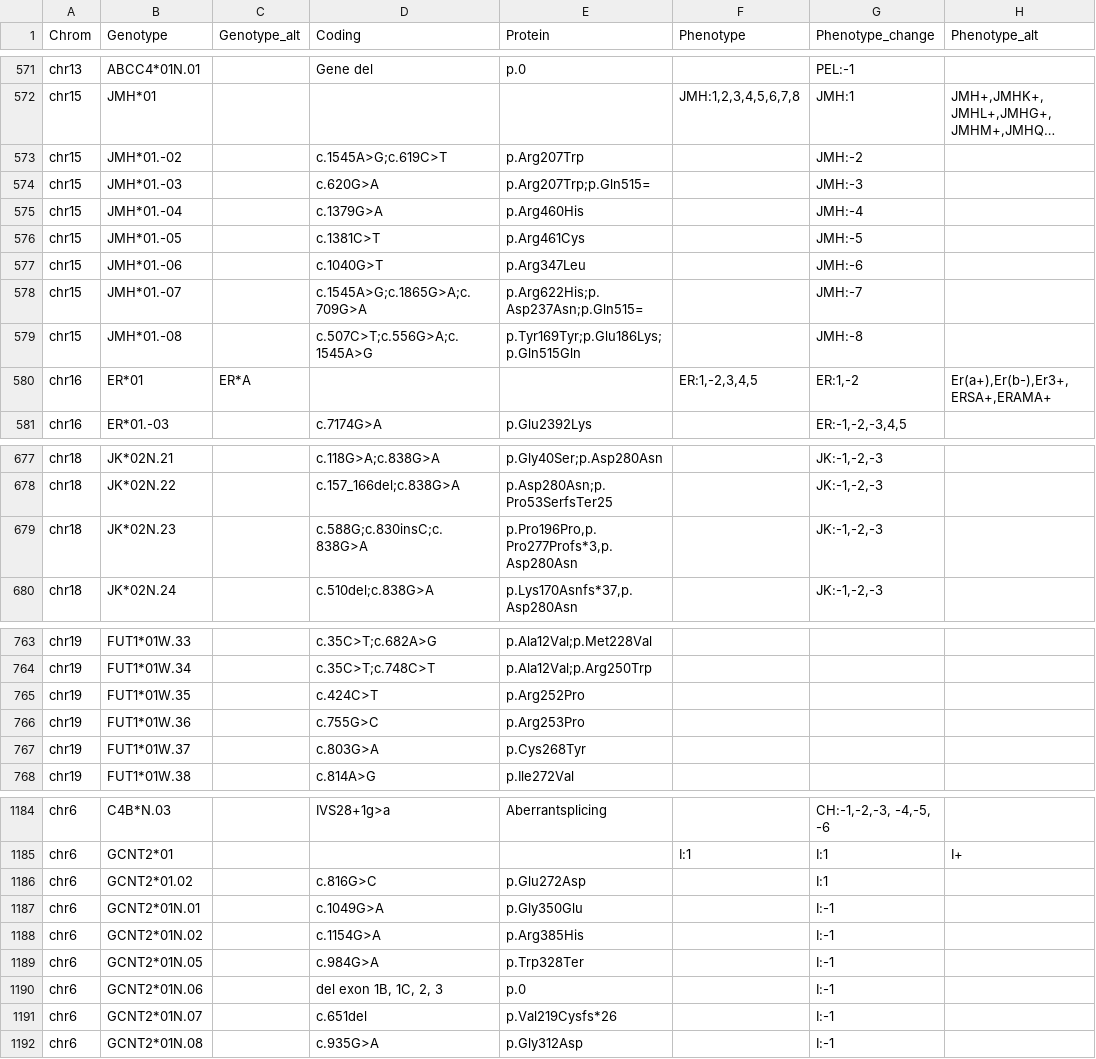
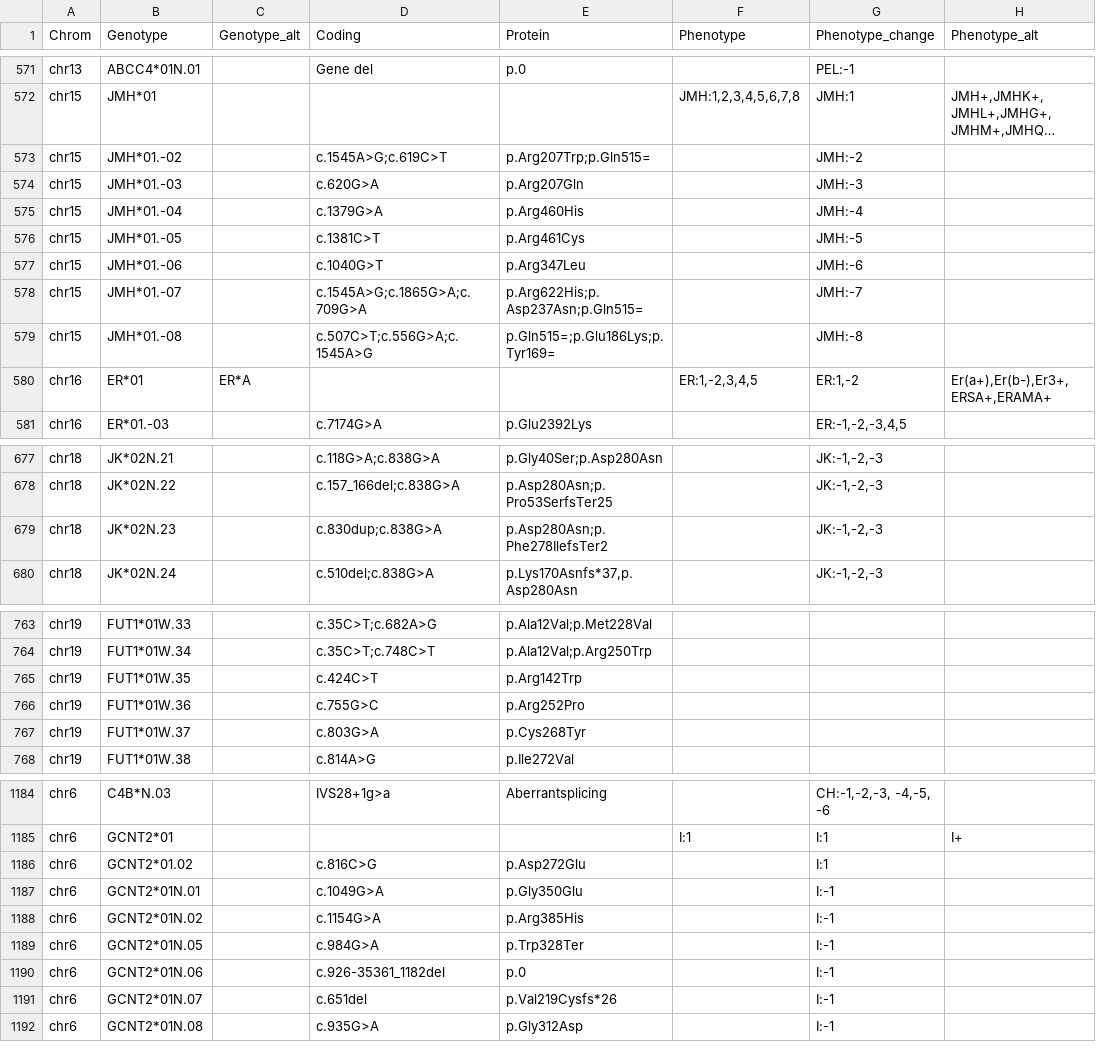
Before and after one commit to limcintyre/RBCeq2, a TSV file: src/rbceq2/resources/db.tsv, drawn as a sheet; only a part is shown, gaps mark what is left out; long unchanged cells end in …; the diff covers the shown part only; the diff names each change by its address in the sheet, - before the commit and + after, or states it on an @@ line.

Commit message:
more db tweaks

```diff
--- a/src/rbceq2/resources/db.tsv
+++ b/src/rbceq2/resources/db.tsv
-E573 (Protein): p.Arg207Trp
+E573 (Protein): p.Arg207Trp;p.Gln515=
-E574 (Protein): p.Arg207Trp;p.Gln515=
+E574 (Protein): p.Arg207Gln
-E579 (Protein): p.Tyr169Tyr;p.Glu186Lys;p.Gln515Gln
+E579 (Protein): p.Gln515=;p.Glu186Lys;p.Tyr169=
-D679 (Coding): c.588G;c.830insC;c.838G>A
+D679 (Coding): c.830dup;c.838G>A
-E679 (Protein): p.Pro196Pro,p.Pro277Profs*3,p.Asp280Asn
+E679 (Protein): p.Asp280Asn;p.Phe278IlefsTer2
-E765 (Protein): p.Arg252Pro
+E765 (Protein): p.Arg142Trp
-E766 (Protein): p.Arg253Pro
+E766 (Protein): p.Arg252Pro
-D1186 (Coding): c.816G>C
+D1186 (Coding): c.816C>G
-E1186 (Protein): p.Glu272Asp
+E1186 (Protein): p.Asp272Glu
-D1190 (Coding): del exon 1B, 1C, 2, 3
+D1190 (Coding): c.926-35361_1182del
```
Also changed, not shown: 3 edited cells elsewhere in this file.
